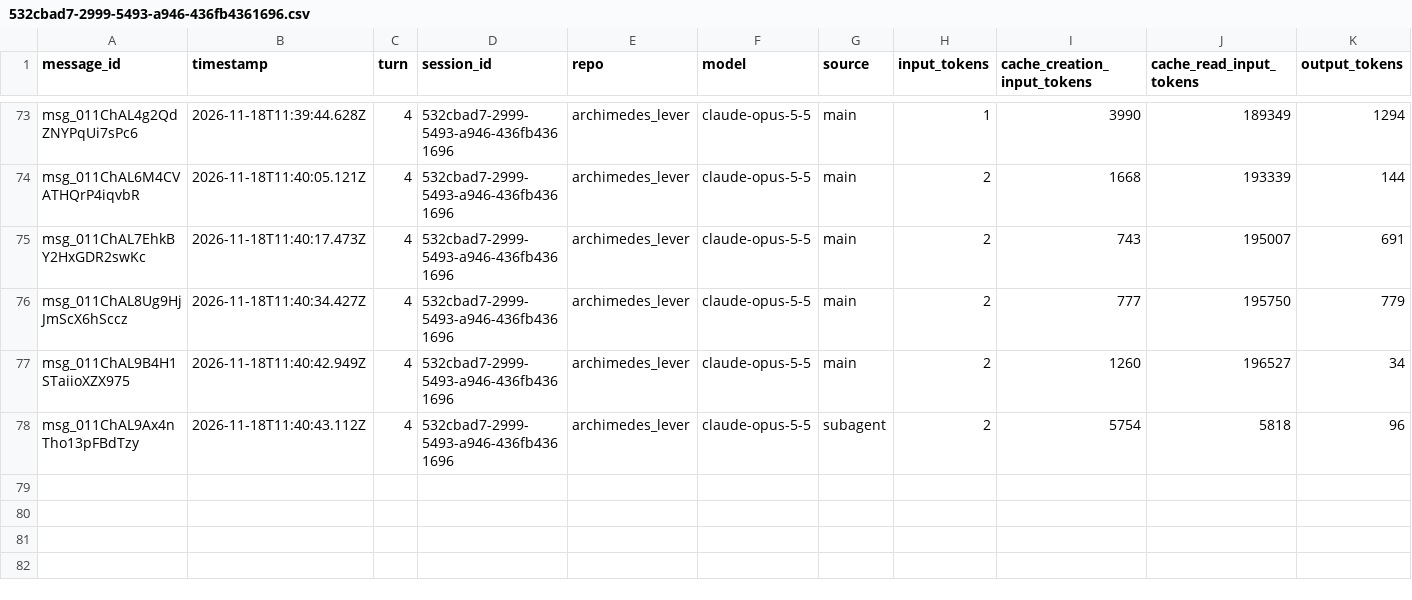
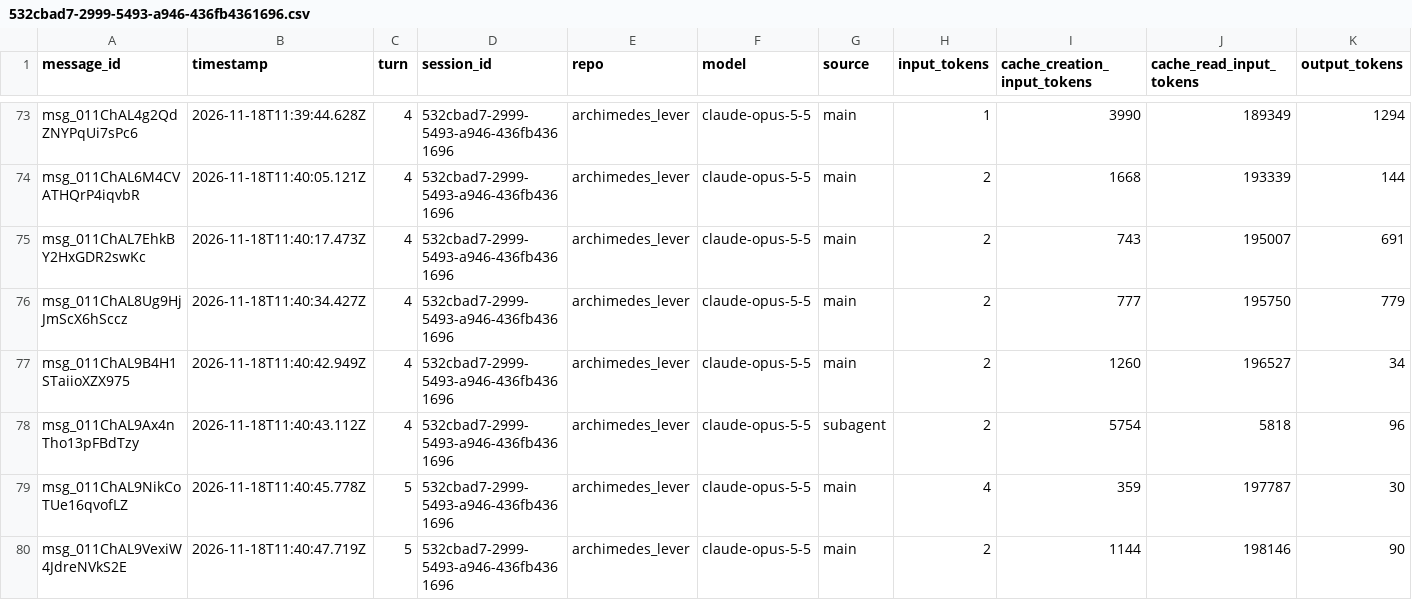
Before and after one commit to rhope-ops/archimedes_lever, a CSV file: sessions/532cbad7-2999-5493-a946-436fb4361696.csv, drawn as a sheet; only a part is shown, gaps mark what is left out.

```diff
--- a/sessions/532cbad7-2999-5493-a946-436fb4361696.csv
+++ b/sessions/532cbad7-2999-5493-a946-436fb4361696.csv
@@ -78 +78,3 @@ msg_011ChAL9B4H1STaiioXZX975,2026-11-18T11:40:42.949Z,4,532cbad7-2999-5493-a946-
 msg_011ChAL9Ax4nTho13pFBdTzy,2026-11-18T11:40:43.112Z,4,532cbad7-2999-5493-a946-436fb4361696,archimedes_lever,claude-opus-5-5,subagent,2,5754,5818,96
+msg_011ChAL9NikCoTUe16qvofLZ,2026-11-18T11:40:45.778Z,5,532cbad7-2999-5493-a946-436fb4361696,archimedes_lever,claude-opus-5-5,main,4,359,197787,30
+msg_011ChAL9VexiW4JdreNVkS2E,2026-11-18T11:40:47.719Z,5,532cbad7-2999-5493-a946-436fb4361696,archimedes_lever,claude-opus-5-5,main,2,1144,198146,90
```
